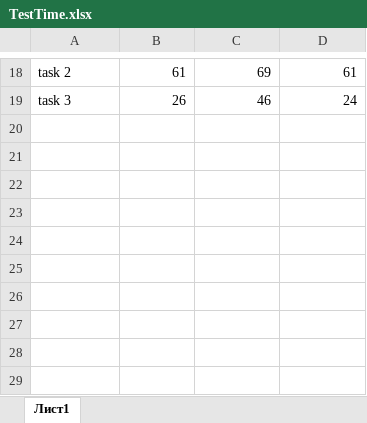
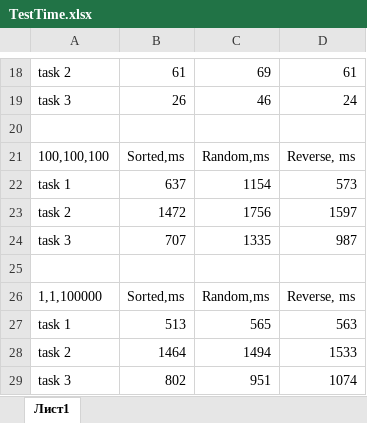
Before and after one commit to ZeusFSX/Kursova, an Excel workbook: TestTime.xlsx, sheet Лист1, drawn as a sheet; only a part is shown, gaps mark what is left out; values as stored, in another font and other column widths than the file's, no borders; the diff names each change by its address in the sheet, - before the commit and + after, or states it on an @@ line.

```diff
--- a/TestTime.xlsx (sheet Лист1)
+++ b/TestTime.xlsx (sheet Лист1)
+row 20: (empty)
+row 21: 100,100,100 | Sorted,ms | Random,ms | Reverse, ms
+row 22: task 1 | 637 | 1154 | 573
+row 23: task 2 | 1472 | 1756 | 1597
+row 24: task 3 | 707 | 1335 | 987
+row 25: (empty)
+row 26: 1,1,100000 | Sorted,ms | Random,ms | Reverse, ms
+row 27: task 1 | 513 | 565 | 563
+row 28: task 2 | 1464 | 1494 | 1533
+row 29: task 3 | 802 | 951 | 1074
```
Also changed, not shown: 6 other files.
